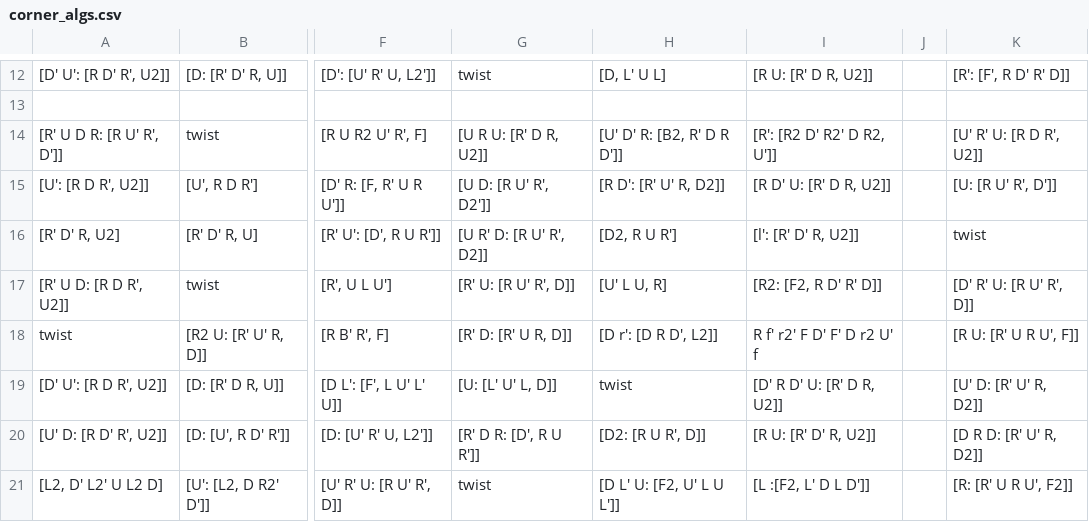
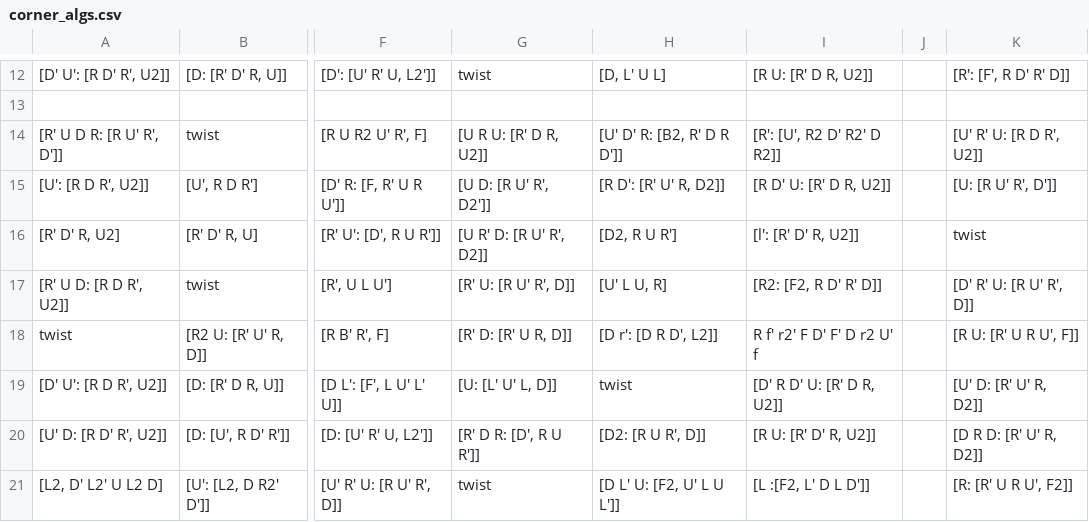
Before and after one commit to JBoulic/JBoulic.github.io, a CSV file: cube/data/corner_algs.csv, drawn as a sheet; only a part is shown, gaps mark what is left out; the diff names each change by its address in the sheet, - before the commit and + after, or states it on an @@ line.

```diff
--- a/cube/data/corner_algs.csv
+++ b/cube/data/corner_algs.csv
-I14: [R': [R2 D' R2' D R2, U']]
+I14: [R': [U', R2 D' R2' D R2]]
```
Also changed, not shown: cube/data/edge_algs.csv, cube/data/letter_pair_words.csv, 4 other files.
